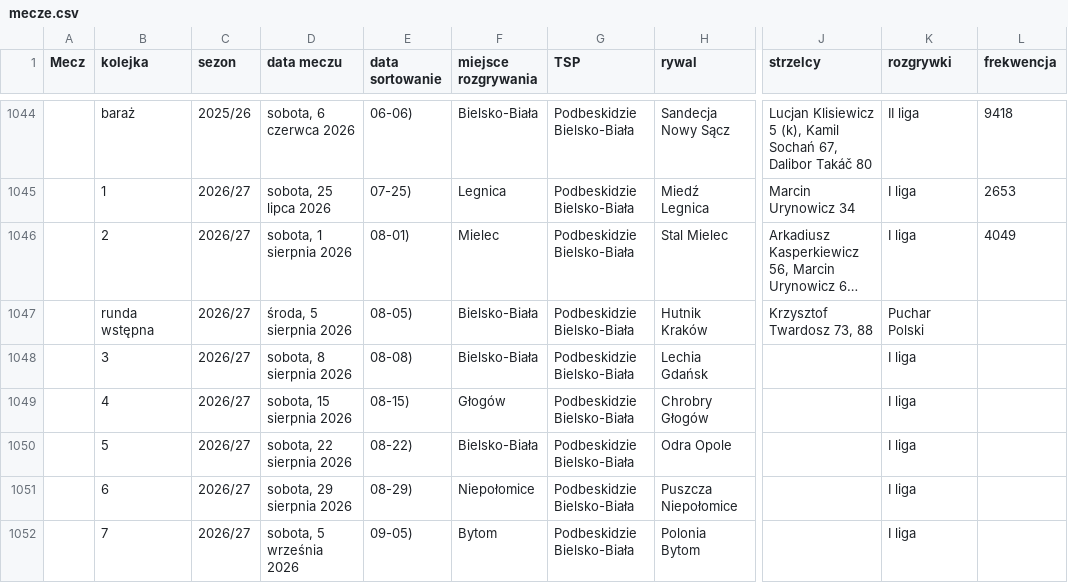
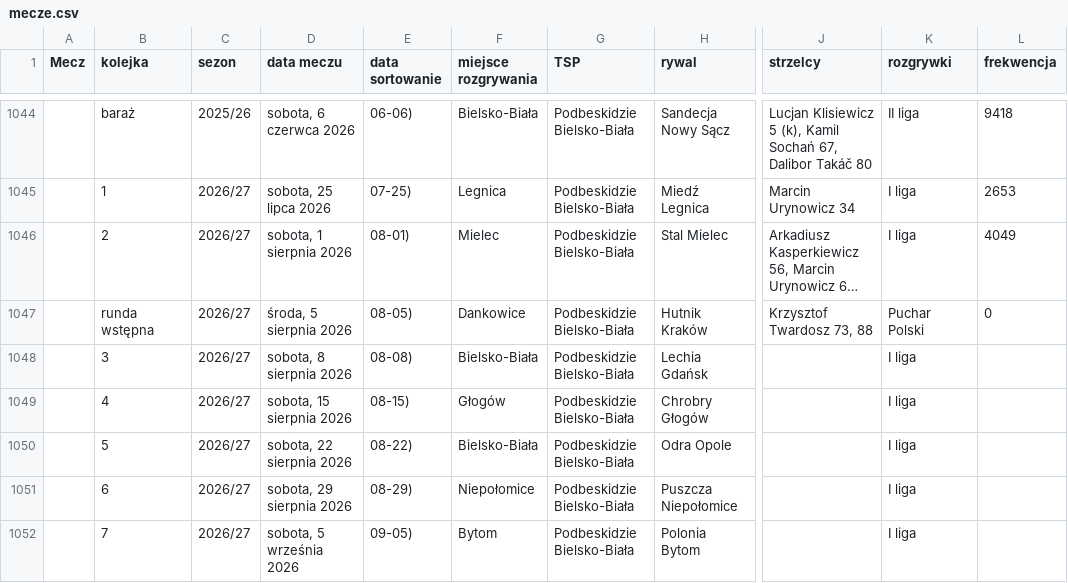
Before and after one commit to DomJer004/TSP_Baza, a CSV file: mecze.csv, drawn as a sheet; only a part is shown, gaps mark what is left out; long unchanged cells end in …; the diff names each change by its address in the sheet, - before the commit and + after, or states it on an @@ line.

Commit message:
Fix match entry for Podbeskidzie Bielsko-Biała

```diff
--- a/mecze.csv
+++ b/mecze.csv
-F1047 (miejsce rozgrywania): Bielsko-Biała
+F1047 (miejsce rozgrywania): Dankowice
-L1047 (frekwencja): (empty)
+L1047 (frekwencja): 0
```
